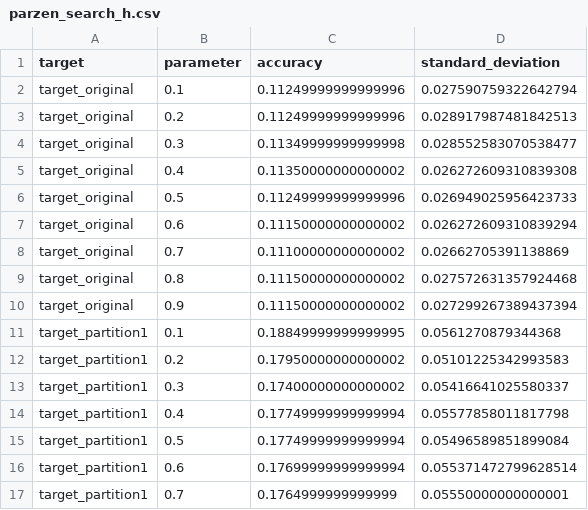
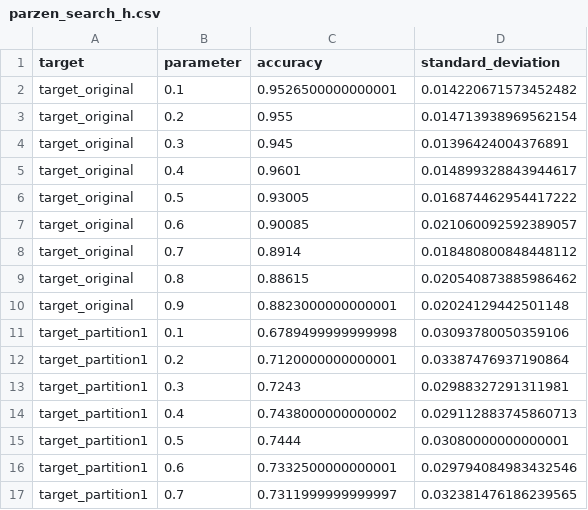
Before and after one commit to israelferrazaraujo/projeto_ml, a CSV file: output/searches/parzen_search_h.csv, drawn as a sheet; only a part is shown; the diff covers the shown part only.

```diff
--- a/output/searches/parzen_search_h.csv
+++ b/output/searches/parzen_search_h.csv
@@ -1,17 +1,17 @@
 target,parameter,accuracy,standard_deviation
-target_original,0.1,0.11249999999999996,0.027590759322642794
-target_original,0.2,0.11249999999999996,0.028917987481842513
-target_original,0.3,0.11349999999999998,0.028552583070538477
-target_original,0.4,0.11350000000000002,0.026272609310839308
-target_original,0.5,0.11249999999999996,0.026949025956423733
-target_original,0.6,0.11150000000000002,0.026272609310839294
-target_original,0.7,0.11100000000000002,0.02662705391138869
-target_original,0.8,0.11150000000000002,0.027572631357924468
-target_original,0.9,0.11150000000000002,0.027299267389437394
-target_partition1,0.1,0.18849999999999995,0.0561270879344368
-target_partition1,0.2,0.17950000000000002,0.05101225342993583
-target_partition1,0.3,0.17400000000000002,0.05416641025580337
-target_partition1,0.4,0.17749999999999994,0.05577858011817798
-target_partition1,0.5,0.17749999999999994,0.05496589851899084
-target_partition1,0.6,0.17699999999999994,0.055371472799628514
-target_partition1,0.7,0.1764999999999999,0.05550000000000001
+target_original,0.1,0.9526500000000001,0.014220671573452482
+target_original,0.2,0.955,0.014713938969562154
+target_original,0.3,0.945,0.01396424004376891
+target_original,0.4,0.9601,0.014899328843944617
+target_original,0.5,0.93005,0.016874462954417222
+target_original,0.6,0.90085,0.021060092592389057
+target_original,0.7,0.8914,0.018480800848448112
+target_original,0.8,0.88615,0.020540873885986462
+target_original,0.9,0.8823000000000001,0.02024129442501148
+target_partition1,0.1,0.6789499999999998,0.03093780050359106
+target_partition1,0.2,0.7120000000000001,0.03387476937190864
+target_partition1,0.3,0.7243,0.02988327291311981
+target_partition1,0.4,0.7438000000000002,0.029112883745860713
+target_partition1,0.5,0.7444,0.03080000000000001
+target_partition1,0.6,0.7332500000000001,0.029794084983432546
+target_partition1,0.7,0.7311999999999997,0.032381476186239565
```
Also changed, not shown: 166 edited cells elsewhere in this file, output/results_part2.csv, output/searches/GNB.csv, 6 other files.
